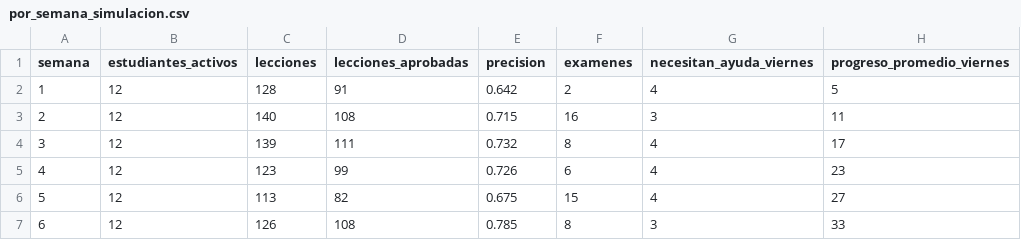
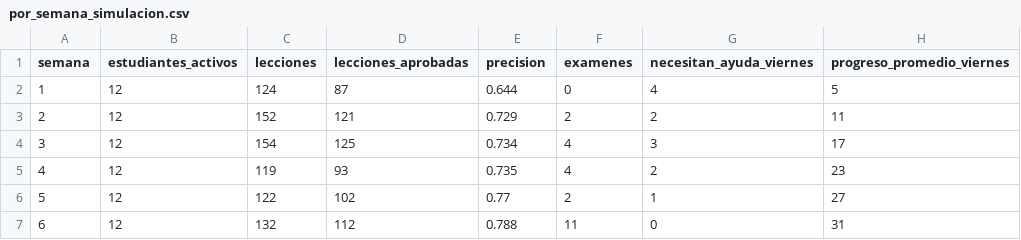
Before and after one commit to Nicolas0pm/Plataforma-interactiva, a CSV file: docs/simulacion/datos/por_semana_simulacion.csv, drawn as a sheet; only a part is shown; the diff covers the shown part only.

```diff
--- a/docs/simulacion/datos/por_semana_simulacion.csv
+++ b/docs/simulacion/datos/por_semana_simulacion.csv
@@ -1,7 +1,7 @@
 semana,estudiantes_activos,lecciones,lecciones_aprobadas,precision,examenes,necesitan_ayuda_viernes,progreso_promedio_viernes
-1,12,128,91,0.642,2,4,5
-2,12,140,108,0.715,16,3,11
-3,12,139,111,0.732,8,4,17
-4,12,123,99,0.726,6,4,23
-5,12,113,82,0.675,15,4,27
-6,12,126,108,0.785,8,3,33
+1,12,124,87,0.644,0,4,5
+2,12,152,121,0.729,2,2,11
+3,12,154,125,0.734,4,3,17
+4,12,119,93,0.735,4,2,23
+5,12,122,102,0.77,2,1,27
+6,12,132,112,0.788,11,0,31
```
Also changed, not shown: 16 edited cells elsewhere in this file, docs/simulacion/datos/por_estudiante_simulacion.csv, 21 other files.
